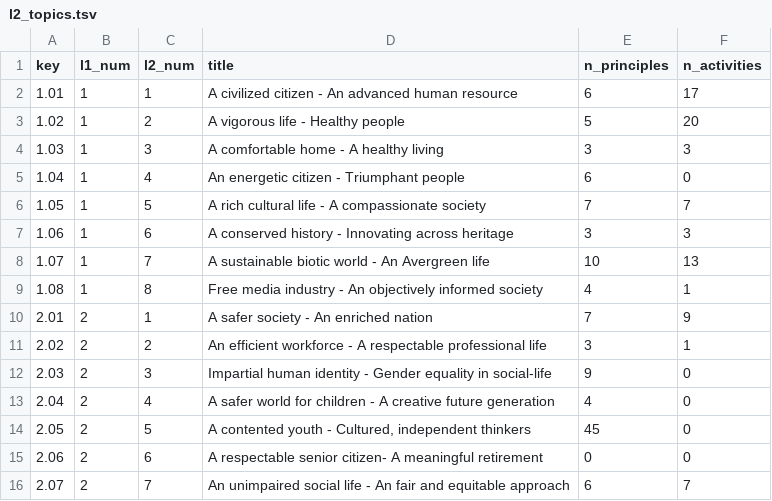
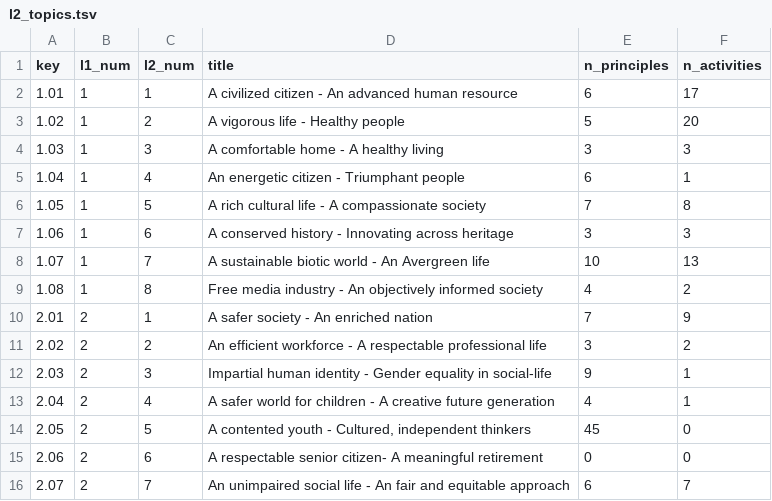
Before and after one commit to nuuuwan/manifesto_monitoring, a TSV file: data/manifestos/tables/l2_topics.tsv, drawn as a sheet; only a part is shown.

```diff
--- a/data/manifestos/tables/l2_topics.tsv
+++ b/data/manifestos/tables/l2_topics.tsv
@@ -4,11 +4,11 @@ key	l1_num	l2_num	title	n_principles	n_activities
 1.03	1	3	A comfortable home - A healthy living	3	3
-1.04	1	4	An energetic citizen - Triumphant people	6	0
-1.05	1	5	A rich cultural life - A compassionate society	7	7
+1.04	1	4	An energetic citizen - Triumphant people	6	1
+1.05	1	5	A rich cultural life - A compassionate society	7	8
 1.06	1	6	A conserved history - Innovating across heritage	3	3
 1.07	1	7	A sustainable biotic world - An Avergreen life	10	13
-1.08	1	8	Free media industry - An objectively informed society	4	1
+1.08	1	8	Free media industry - An objectively informed society	4	2
 2.01	2	1	A safer society - An enriched nation	7	9
-2.02	2	2	An efficient workforce - A respectable professional life	3	1
-2.03	2	3	Impartial human identity - Gender equality in social-life	9	0
-2.04	2	4	A safer world for children - A creative future generation	4	0
+2.02	2	2	An efficient workforce - A respectable professional life	3	2
+2.03	2	3	Impartial human identity - Gender equality in social-life	9	1
+2.04	2	4	A safer world for children - A creative future generation	4	1
 2.05	2	5	A contented youth - Cultured, independent thinkers	45	0
```
Also changed, not shown: data/manifestos/tables/activities.tsv, 8 other files.
